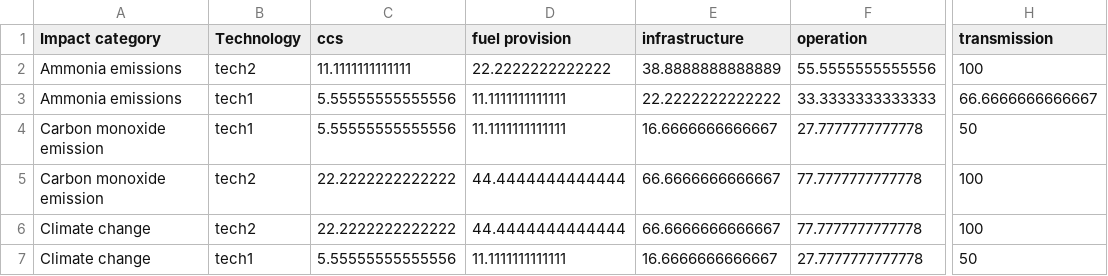
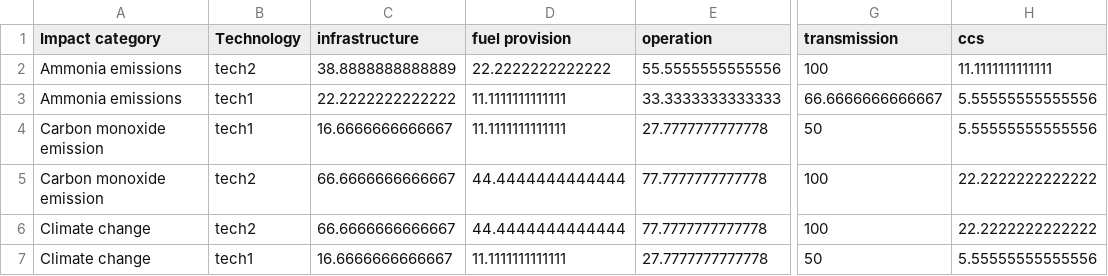
Before and after one commit to dhruba018/lca_standard_graphs_craig, a CSV file: demo/demoData_2technologies_disordered.csv, drawn as a sheet; only a part is shown, gaps mark what is left out; removed rows and columns are numbered as before the commit, all else as after; the diff names each change by its address in the sheet, - before the commit and + after, or states it on an @@ line.

Commit message:
Update demo
- columns shifted to _not_ be in alphabetical order
- demo of error bars
- demo of build_comparison_table()
- demo of feeding >3 entities to plot_grouped_stackedbars()

 On branch master
 Changes to be committed:
	modified:   demoData_2technologies_disordered.csv
	modified:   demoData_2technologies_ordered.csv
	modified:   demoData_3technologies_ordered.csv
	modified:   demoData_ntechnologies_ordered.csv
	modified:   demo_grouped_stacked_bars.ipynb
	deleted:    demo_groupedstacked_stackoverflowExample.ipynb

```diff
--- a/demo/demoData_2technologies_disordered.csv
+++ b/demo/demoData_2technologies_disordered.csv
-column E (infrastructure), rows 2-7: 38.8888888888889 | 22.2222222222222 | 16.6666666666667 | 66.6666666666667 | 66.6666666666667 | 16.6666666666667
+column H (ccs), rows 2-7: 11.1111111111111 | 5.55555555555556 | 5.55555555555556 | 22.2222222222222 | 22.2222222222222 | 5.55555555555556
-C1: ccs
+C1: infrastructure
-C2 (infrastructure): 11.1111111111111
+C2 (infrastructure): 38.8888888888889
-C3 (infrastructure): 5.55555555555556
+C3 (infrastructure): 22.2222222222222
-C4 (infrastructure): 5.55555555555556
+C4 (infrastructure): 16.6666666666667
-C5:C6 (infrastructure): 22.2222222222222
+C5:C6 (infrastructure): 66.6666666666667
-C7 (infrastructure): 5.55555555555556
+C7 (infrastructure): 16.6666666666667
```
Also changed, not shown: demo/demoData_3technologies_ordered.csv, 2 other files.
